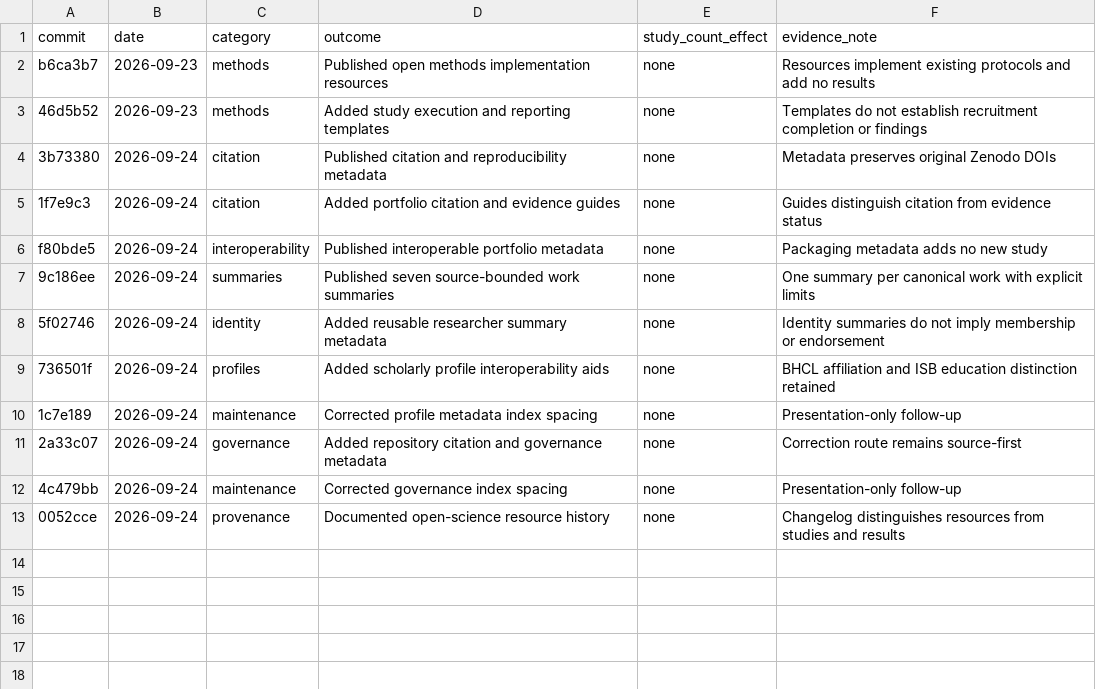
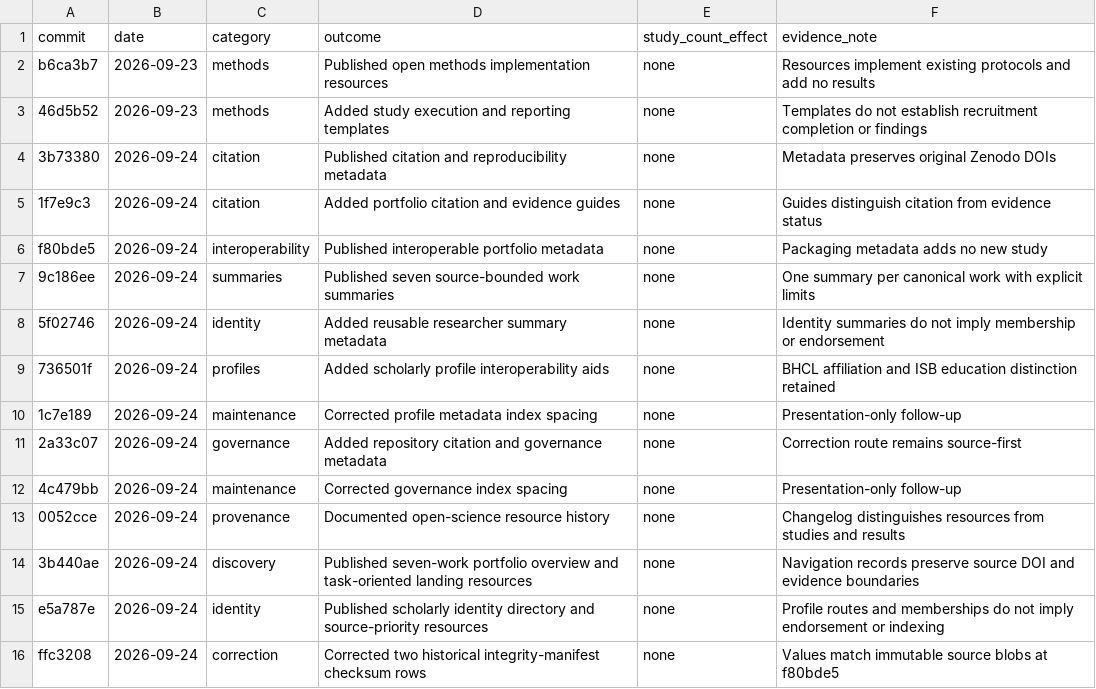
Before and after one commit to drkotireddysaripalli/pinnacle-research-library, a CSV file: PORTFOLIO_RELEASE_MANIFEST.csv, drawn as a sheet.

```diff
--- a/PORTFOLIO_RELEASE_MANIFEST.csv
+++ b/PORTFOLIO_RELEASE_MANIFEST.csv
@@ -13 +13,4 @@ f80bde5,2026-09-24,interoperability,Published interoperable portfolio metadata,n
 0052cce,2026-09-24,provenance,Documented open-science resource history,none,Changelog distinguishes resources from studies and results
+3b440ae,2026-09-24,discovery,Published seven-work portfolio overview and task-oriented landing resources,none,Navigation records preserve source DOI and evidence boundaries
+e5a787e,2026-09-24,identity,Published scholarly identity directory and source-priority resources,none,Profile routes and memberships do not imply endorsement or indexing
+ffc3208,2026-09-24,correction,Corrected two historical integrity-manifest checksum rows,none,Values match immutable source blobs at f80bde5
```
Also changed, not shown: OPEN_SCIENCE_RESOURCE_CATALOG.csv, 6 other files.
